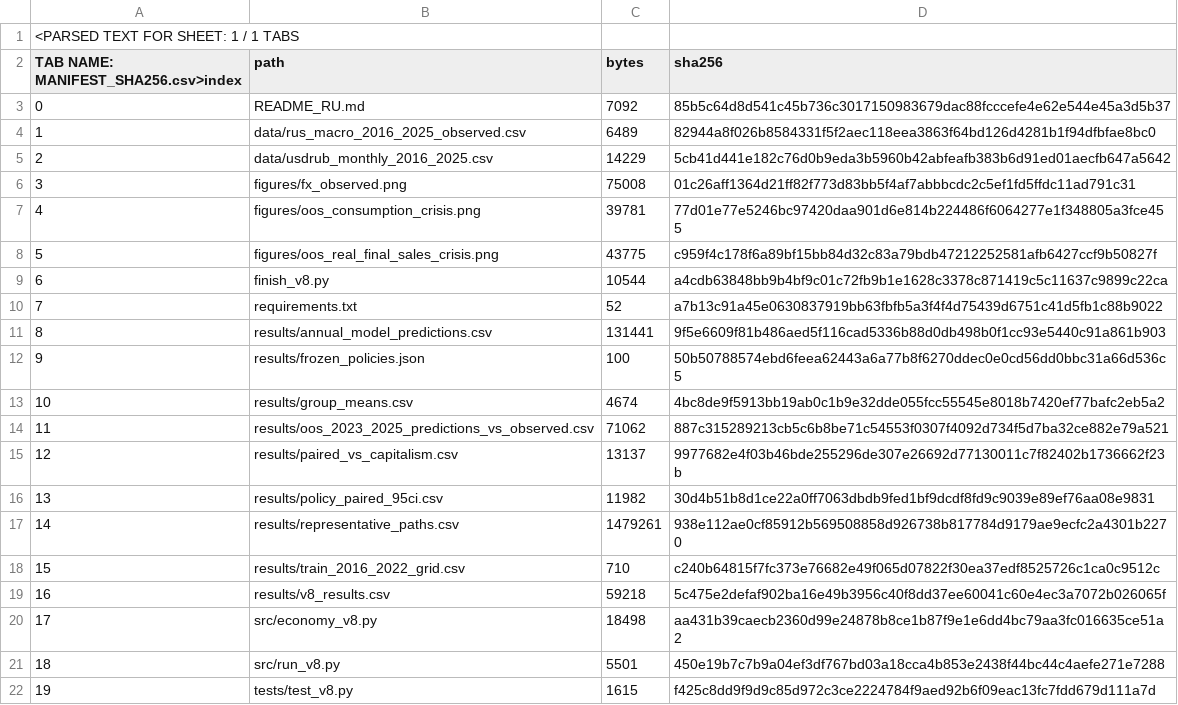
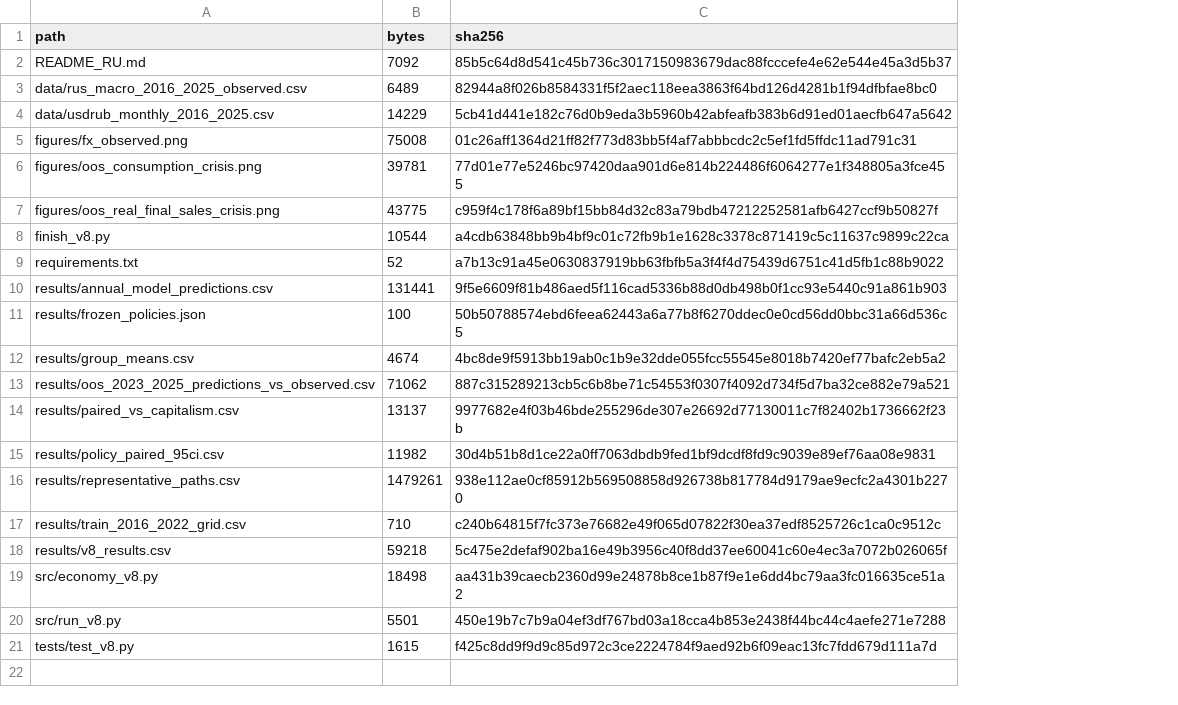
Before and after one commit to Shtenco/synergy_ai_economy, a CSV file: MANIFEST_SHA256.csv, drawn as a sheet; removed rows and columns are numbered as before the commit, all else as after; the diff names each change by its address in the sheet, - before the commit and + after, or states it on an @@ line.

Commit message:
Fix canonical raw CSV serialization: MANIFEST_SHA256.csv

```diff
--- a/MANIFEST_SHA256.csv
+++ b/MANIFEST_SHA256.csv
-column A, rows 2-22: TAB NAME: MANIFEST_SHA256.csv>index | 0 | 1 | 2 | 3 | 4 | 5 | 6 | 7 | 8 | 9 | 10 | 11 | 12 | 13 | 14 | 15 | 16 | 17 | 18 | 19
-row 1: <PARSED TEXT FOR SHEET: 1 / 1 TABS
```
